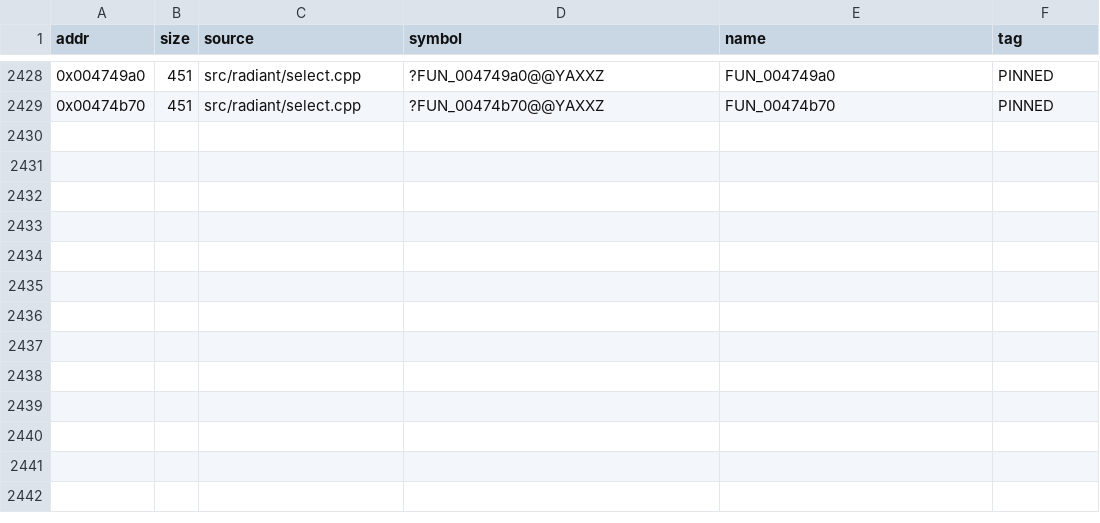
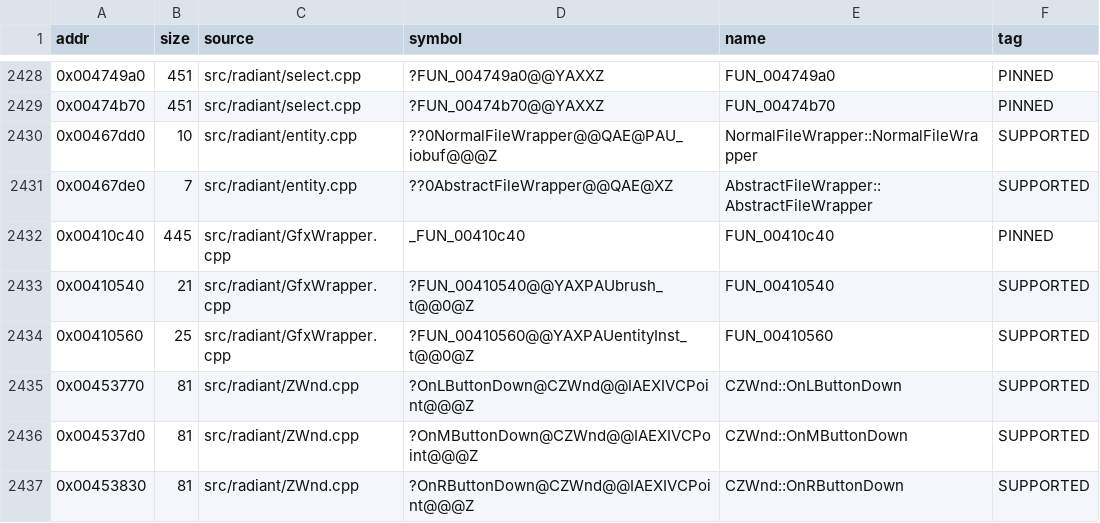
Before and after one commit to nawaftahir/cod2_wip, a TSV file: ledger/matches.tsv, drawn as a sheet; only a part is shown, gaps mark what is left out; the diff names each change by its address in the sheet, - before the commit and + after, or states it on an @@ line.

```diff
--- a/ledger/matches.tsv
+++ b/ledger/matches.tsv
+row 2430: 0x00467dd0 | 10 | src/radiant/entity.cpp | ??0NormalFileWrapper@@QAE@PAU_iobuf@@@Z | NormalFileWrapper::NormalFileWrapper | SUPPORTED
+row 2431: 0x00467de0 | 7 | src/radiant/entity.cpp | ??0AbstractFileWrapper@@QAE@XZ | AbstractFileWrapper::AbstractFileWrapper | SUPPORTED
+row 2432: 0x00410c40 | 445 | src/radiant/GfxWrapper.cpp | _FUN_00410c40 | FUN_00410c40 | PINNED
+row 2433: 0x00410540 | 21 | src/radiant/GfxWrapper.cpp | ?FUN_00410540@@YAXPAUbrush_t@@0@Z | FUN_00410540 | SUPPORTED
+row 2434: 0x00410560 | 25 | src/radiant/GfxWrapper.cpp | ?FUN_00410560@@YAXPAUentityInst_t@@0@Z | FUN_00410560 | SUPPORTED
+row 2435: 0x00453770 | 81 | src/radiant/ZWnd.cpp | ?OnLButtonDown@CZWnd@@IAEXIVCPoint@@@Z | CZWnd::OnLButtonDown | SUPPORTED
+row 2436: 0x004537d0 | 81 | src/radiant/ZWnd.cpp | ?OnMButtonDown@CZWnd@@IAEXIVCPoint@@@Z | CZWnd::OnMButtonDown | SUPPORTED
+row 2437: 0x00453830 | 81 | src/radiant/ZWnd.cpp | ?OnRButtonDown@CZWnd@@IAEXIVCPoint@@@Z | CZWnd::OnRButtonDown | SUPPORTED
```
Also changed, not shown: ledger/defer.tsv, 11 other files.
